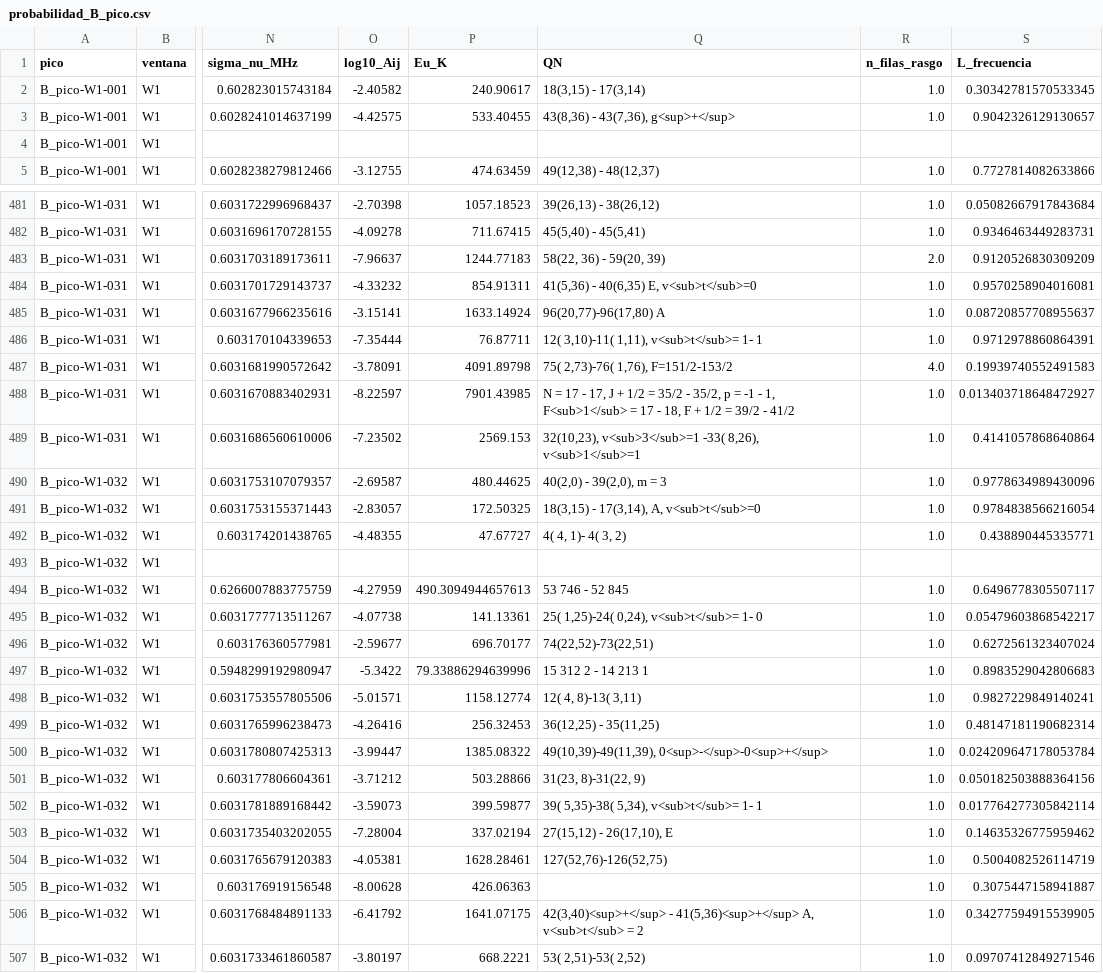
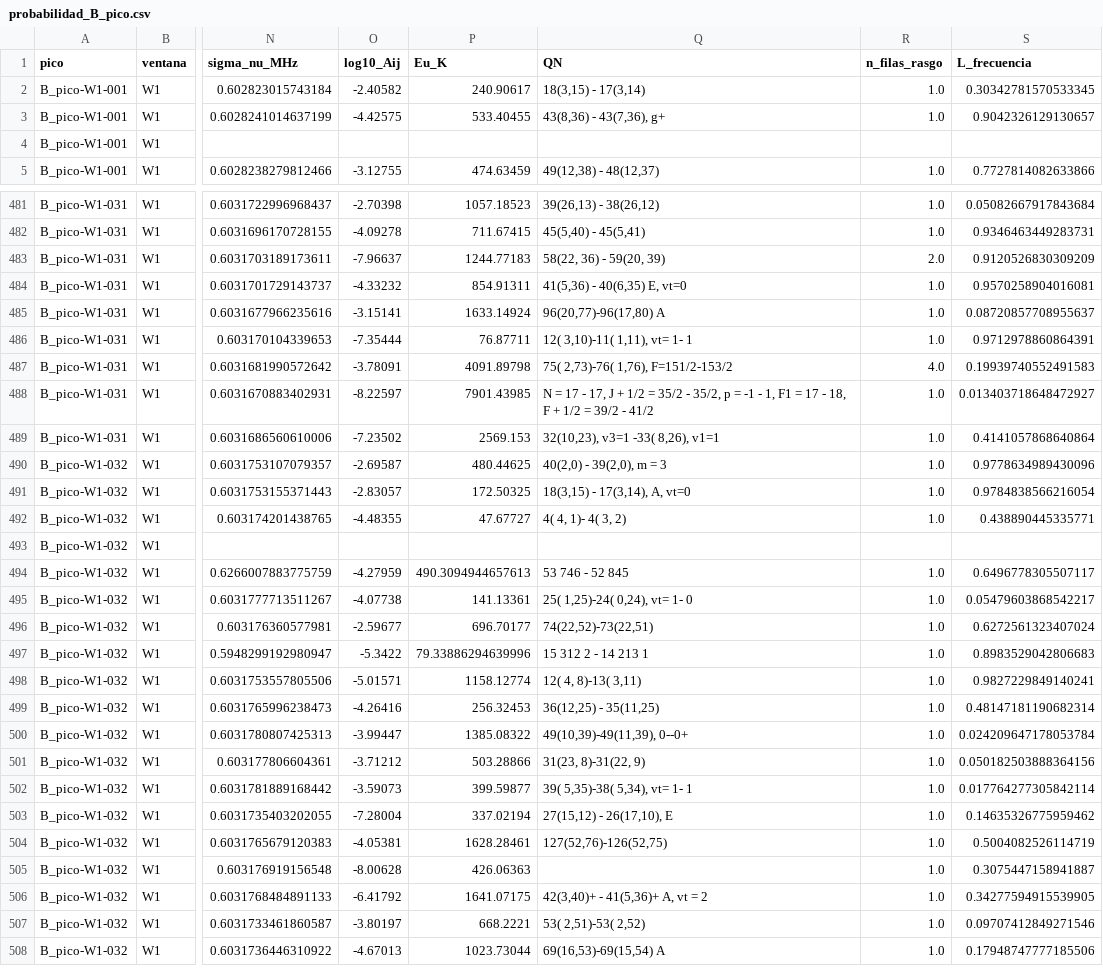
Before and after one commit to vanessaltrejo/astrohack, a CSV file: analysis/v3/outputs/probabilidad_B_pico.csv, drawn as a sheet; only a part is shown, gaps mark what is left out; the shorter side is filled out with more unchanged rows; the diff covers the shown part only; the diff names each change by its address in the sheet, - before the commit and + after, or states it on an @@ line.

```diff
--- a/analysis/v3/outputs/probabilidad_B_pico.csv
+++ b/analysis/v3/outputs/probabilidad_B_pico.csv
-Q3 (QN): 43(8,36) - 43(7,36), g<sup>+</sup>
+Q3 (QN): 43(8,36) - 43(7,36), g+
-Q484 (QN): 41(5,36) - 40(6,35) E, v<sub>t</sub>=0
+Q484 (QN): 41(5,36) - 40(6,35) E, vt=0
-Q486 (QN): 12( 3,10)-11( 1,11), v<sub>t</sub>= 1- 1
+Q486 (QN): 12( 3,10)-11( 1,11), vt= 1- 1
-Q488 (QN): …- 1, F<sub>1</sub> = 17…
+Q488 (QN): …- 1, F1 = 17…
-Q489 (QN): 32(10,23), v<sub>3</sub>=1 -33( 8,26), v<sub>1</sub>=1
+Q489 (QN): 32(10,23), v3=1 -33( 8,26), v1=1
-Q491 (QN): 18(3,15) - 17(3,14), A, v<sub>t</sub>=0
+Q491 (QN): 18(3,15) - 17(3,14), A, vt=0
-Q495 (QN): 25( 1,25)-24( 0,24), v<sub>t</sub>= 1- 0
+Q495 (QN): 25( 1,25)-24( 0,24), vt= 1- 0
-Q500 (QN): 49(10,39)-49(11,39), 0<sup>-</sup>-0<sup>+</sup>
+Q500 (QN): 49(10,39)-49(11,39), 0--0+
-Q502 (QN): 39( 5,35)-38( 5,34), v<sub>t</sub>= 1- 1
+Q502 (QN): 39( 5,35)-38( 5,34), vt= 1- 1
-Q506 (QN): 42(3,40)<sup>+</sup> - 41(5,36)<sup>+</sup> A, v<sub>t</sub> = 2
+Q506 (QN): 42(3,40)+ - 41(5,36)+ A, vt = 2
```
Also changed, not shown: 183 edited cells elsewhere in this file, analysis/v3/outputs/probabilidad_A.csv, analysis/v3/outputs/probabilidad_B_offset.csv, 13 other files.
